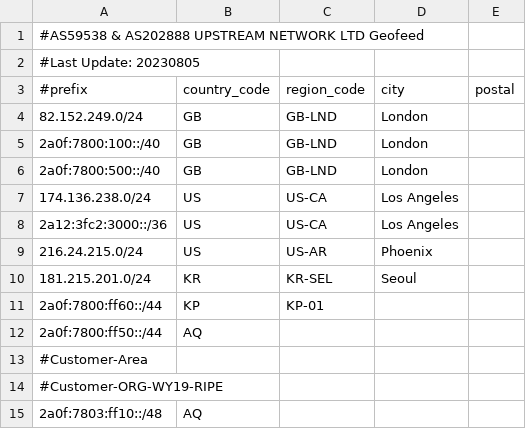
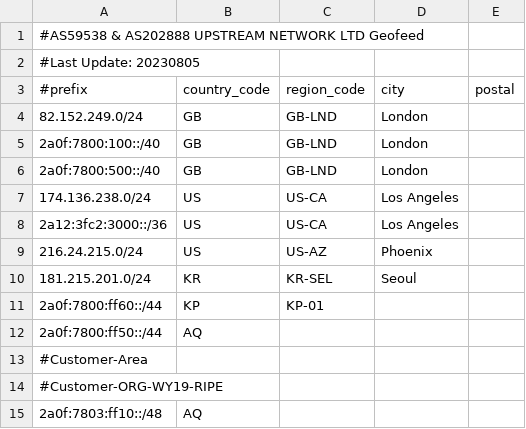
Before and after one commit to zh-network/zhnet-lir-frondend, a CSV file: zhnet-geofeed.csv, drawn as a sheet.

Commit message:
Update zhnet-geofeed.csv

```diff
--- a/zhnet-geofeed.csv
+++ b/zhnet-geofeed.csv
@@ -8,3 +8,3 @@
 2a12:3fc2:3000::/36,US,US-CA,Los Angeles,
-216.24.215.0/24,US,US-AR,Phoenix,
+216.24.215.0/24,US,US-AZ,Phoenix,
 181.215.201.0/24,KR,KR-SEL,Seoul,
```
